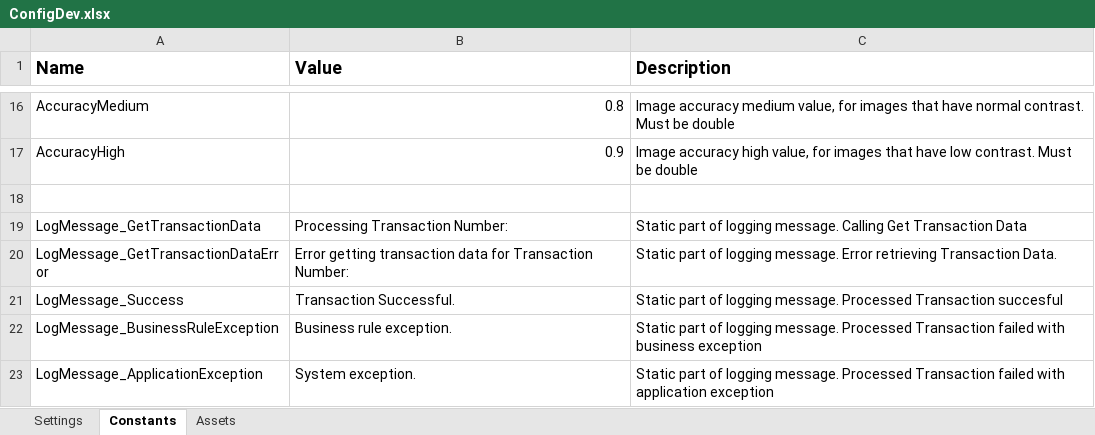
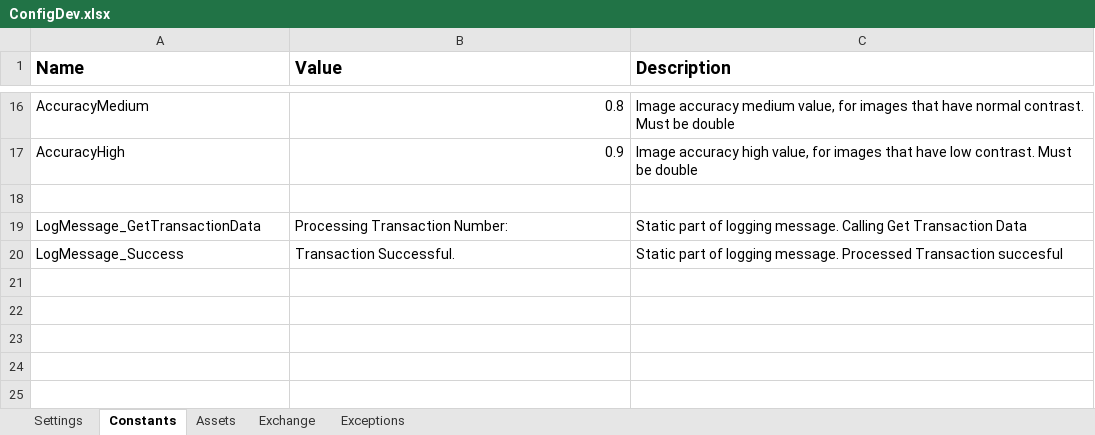
Before and after one commit to uqmgupt1/RpaUiPathProcess, an Excel workbook: Processes/RPATask1-ChartStringProformaDetail/Data/ConfigDev.xlsx, sheet Constants, drawn as a sheet; only a part is shown, gaps mark what is left out; values as stored, in another font and other column widths than the file's, no borders; the diff names each change by its address in the sheet, - before the commit and + after, or states it on an @@ line.

Commit message:
ITSADSSD-15851 Dev: Exchange Processes GetAppCredentials exports plain text for exchange activities GetTransactionData set to exchange InitExchange verifies account and folder access

```diff
--- a/Processes/RPATask1-ChartStringProformaDetail/Data/ConfigDev.xlsx (sheet Constants)
+++ b/Processes/RPATask1-ChartStringProformaDetail/Data/ConfigDev.xlsx (sheet Constants)
+sheet tab: Exchange
+sheet tab: Exceptions
-row 20: LogMessage_GetTransactionDataError | Error getting transaction data for Transaction Number: | Static part of logging message. Error retrieving Transaction Data.
-row 22: LogMessage_BusinessRuleException | Business rule exception. | Static part of logging message. Processed Transaction failed with business exception
-row 23: LogMessage_ApplicationException | System exception. | Static part of logging message. Processed Transaction failed with application exception
```
Also changed, not shown: sheet Assets, Processes/RPATask1-ChartStringProformaDetail/Test_Framework/_Tests.xlsx, 8 other files.
